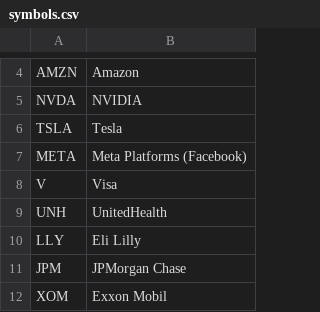
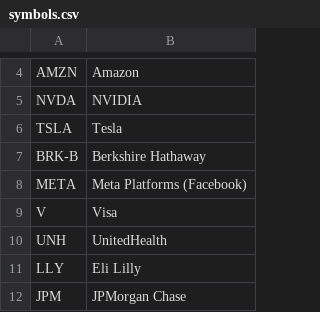
Before and after one commit to vancezuo/chatbot-ui, a CSV file: public/symbols.csv, drawn as a sheet; only a part is shown, gaps mark what is left out; the shorter side is filled out with more unchanged rows; the diff names each change by its address in the sheet, - before the commit and + after, or states it on an @@ line.

```diff
--- a/public/symbols.csv
+++ b/public/symbols.csv
+row 7: BRK-B | Berkshire Hathaway
```
Also changed, not shown: 1 other file.
